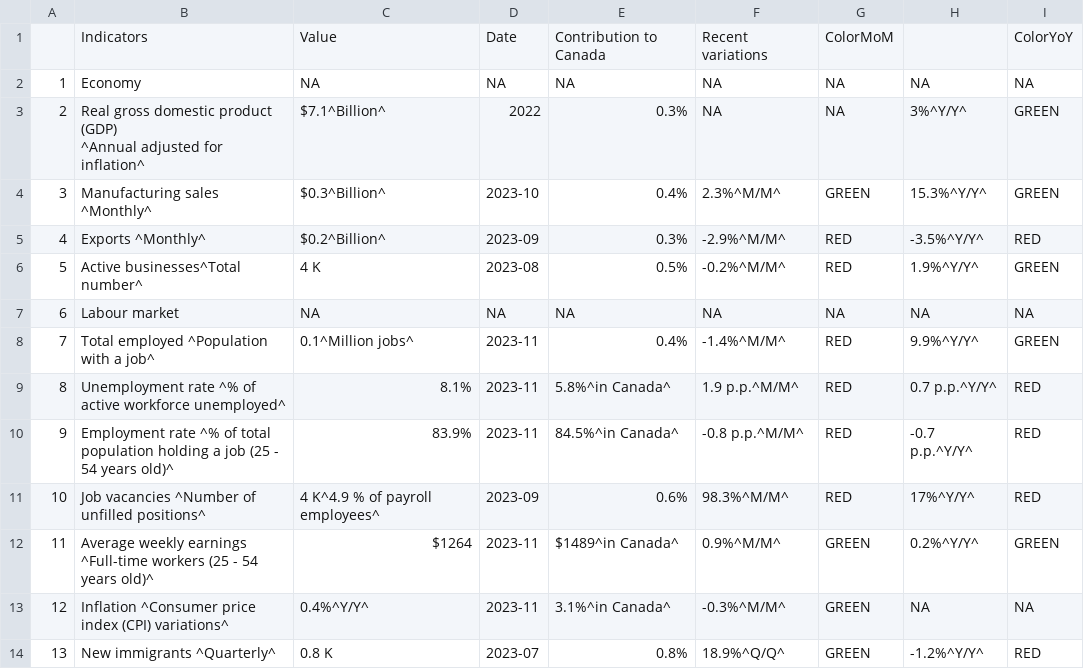
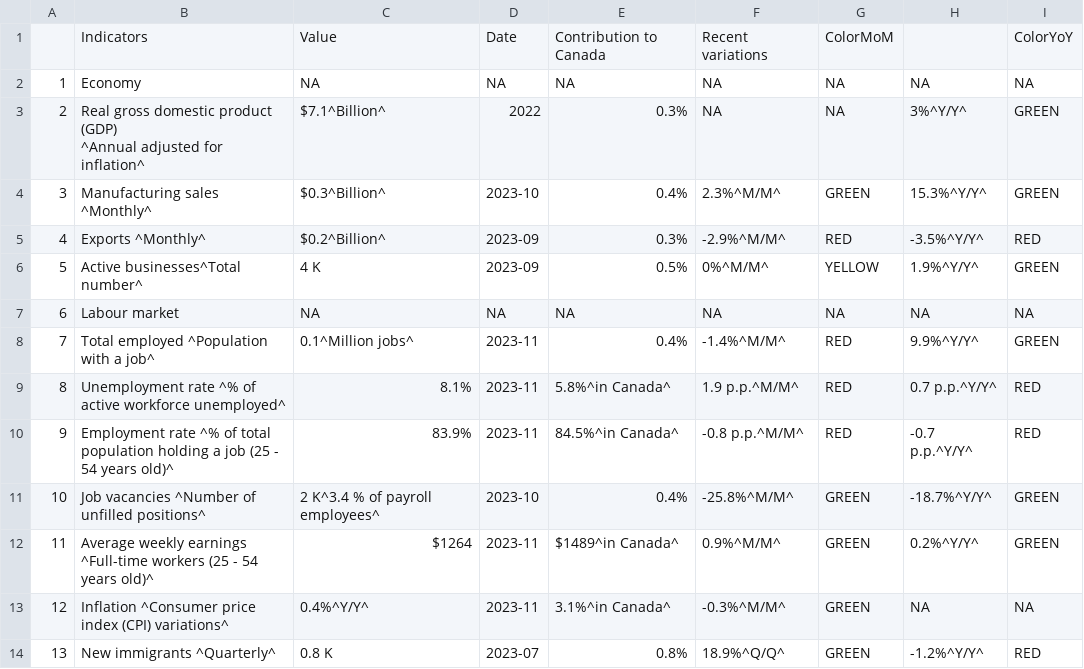
Before and after one commit to Dabra56/Economic_Dashboard, a CSV file: data/Prince_Edward_Island_table.csv, drawn as a sheet.

```diff
--- a/data/Prince_Edward_Island_table.csv
+++ b/data/Prince_Edward_Island_table.csv
@@ -6,3 +6,3 @@
 "4","Exports ^Monthly^","$0.2^Billion^","2023-09","0.3%","-2.9%^M/M^","RED","-3.5%^Y/Y^","RED"
-"5","Active businesses^Total number^","4 K","2023-08","0.5%","-0.2%^M/M^","RED","1.9%^Y/Y^","GREEN"
+"5","Active businesses^Total number^","4 K","2023-09","0.5%","0%^M/M^","YELLOW","1.9%^Y/Y^","GREEN"
 "6","Labour market",NA,NA,NA,NA,NA,NA,NA
@@ -11,3 +11,3 @@
 "9","Employment rate ^% of total population holding a job (25 - 54 years old)^","83.9%","2023-11","84.5%^in Canada^","-0.8 p.p.^M/M^","RED","-0.7 p.p.^Y/Y^","RED"
-"10","Job vacancies ^Number of unfilled positions^","4 K^4.9 % of payroll employees^","2023-09","0.6%","98.3%^M/M^","RED","17%^Y/Y^","RED"
+"10","Job vacancies ^Number of unfilled positions^","2 K^3.4 % of payroll employees^","2023-10","0.4%","-25.8%^M/M^","GREEN","-18.7%^Y/Y^","GREEN"
 "11","Average weekly earnings ^Full-time workers (25 - 54 years old)^","$1264","2023-11","$1489^in Canada^","0.9%^M/M^","GREEN","0.2%^Y/Y^","GREEN"
```
Also changed, not shown: data/businesses.csv, data/fr_Ile_Prince_Edouard_table.csv, 24 other files.
